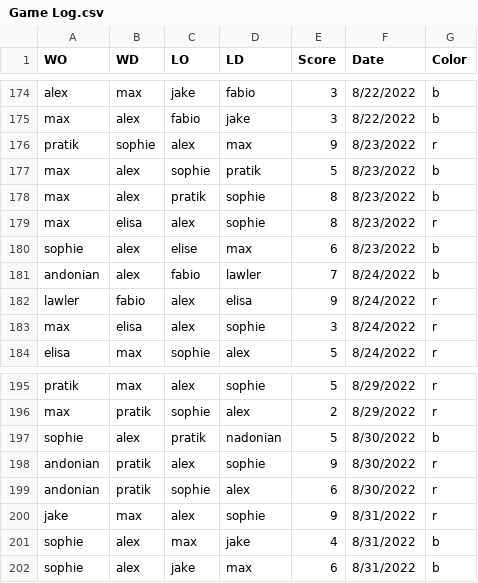
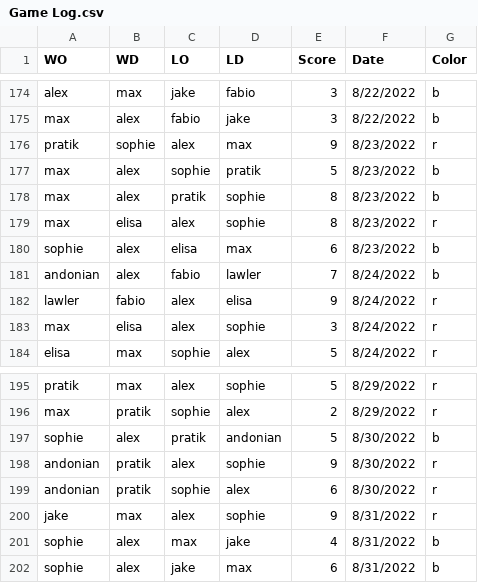
Before and after one commit to afisher000/Foosball-ELO, a CSV file: Python/Game Log.csv, drawn as a sheet; only a part is shown, gaps mark what is left out.

```diff
--- a/Python/Game Log.csv
+++ b/Python/Game Log.csv
@@ -179,3 +179,3 @@ max,alex,pratik,sophie,8,8/23/2022,b
 max,elisa,alex,sophie,8,8/23/2022,r
-sophie,alex,elise,max,6,8/23/2022,b
+sophie,alex,elisa,max,6,8/23/2022,b
 andonian,alex,fabio,lawler,7,8/24/2022,b
@@ -196,3 +196,3 @@ pratik,max,alex,sophie,5,8/29/2022,r
 max,pratik,sophie,alex,2,8/29/2022,r
-sophie,alex,pratik,nadonian,5,8/30/2022,b
+sophie,alex,pratik,andonian,5,8/30/2022,b
 andonian,pratik,alex,sophie,9,8/30/2022,r
```
Also changed, not shown: 4 other files.
